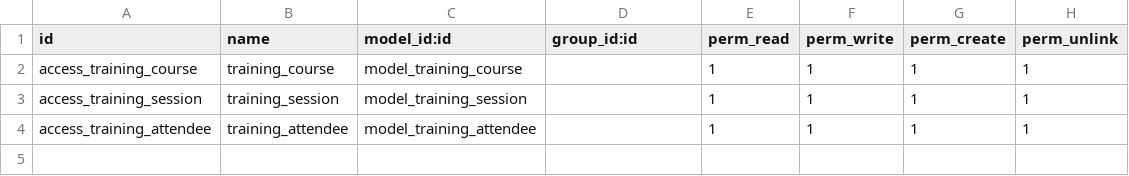
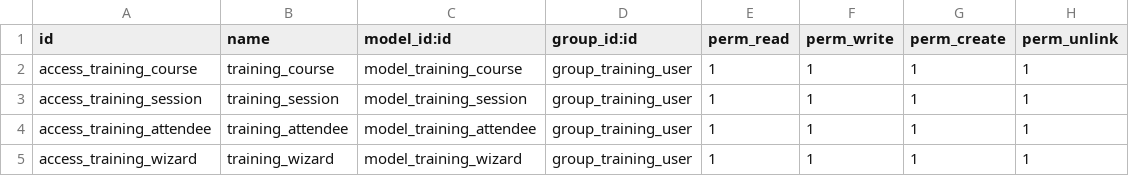
Before and after one commit to arif-m150/odoo_training, a CSV file: odoo_training/security/ir.model.access.csv, drawn as a sheet.

```diff
--- a/odoo_training/security/ir.model.access.csv
+++ b/odoo_training/security/ir.model.access.csv
@@ -1,4 +1,5 @@
 id,name,model_id:id,group_id:id,perm_read,perm_write,perm_create,perm_unlink
-access_training_course,training_course,model_training_course,,1,1,1,1
-access_training_session,training_session,model_training_session,,1,1,1,1
-access_training_attendee,training_attendee,model_training_attendee,,1,1,1,1
+access_training_course,training_course,model_training_course,group_training_user,1,1,1,1
+access_training_session,training_session,model_training_session,group_training_user,1,1,1,1
+access_training_attendee,training_attendee,model_training_attendee,group_training_user,1,1,1,1
+access_training_wizard,training_wizard,model_training_wizard,group_training_user,1,1,1,1
```
Also changed, not shown: 17 other files.
